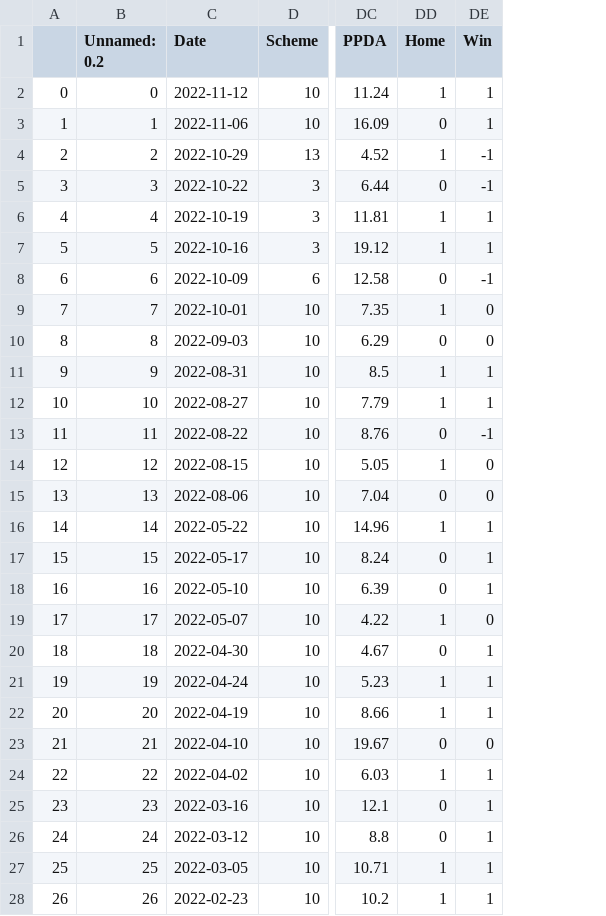
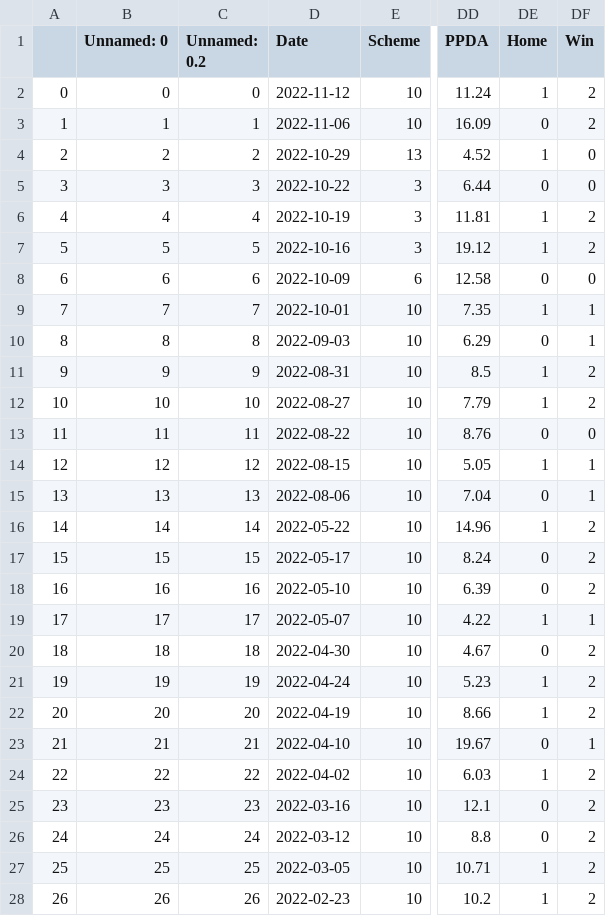
Before and after one commit to adamjr36/CS137Project, a CSV file: cleaned_data/Liverpool_data.csv, drawn as a sheet; only a part is shown, gaps mark what is left out; addresses are those after the commit; the diff covers the shown part only; the diff names each change by its address in the sheet, - before the commit and + after, or states it on an @@ line.

Commit message:
converted Win to {0, 1, 2}

```diff
--- a/cleaned_data/Liverpool_data.csv
+++ b/cleaned_data/Liverpool_data.csv
+column B (Unnamed: 0), rows 2-28: 0 | 1 | 2 | 3 | 4 | 5 | 6 | 7 | 8 | 9 | 10 | 11 | 12 | 13 | 14 | 15 | 16 | 17 | 18 | 19 | 20 | 21 | 22 | 23 | 24 | 25 | 26
-DF2:DF3 (Win): 1
+DF2:DF3 (Win): 2
-DF4:DF5 (Win): -1
+DF4:DF5 (Win): 0
-DF6:DF7 (Win): 1
+DF6:DF7 (Win): 2
-DF8 (Win): -1
+DF8 (Win): 0
-DF9:DF10 (Win): 0
+DF9:DF10 (Win): 1
-DF11:DF12 (Win): 1
+DF11:DF12 (Win): 2
-DF13 (Win): -1
+DF13 (Win): 0
-DF14:DF15 (Win): 0
+DF14:DF15 (Win): 1
-DF16:DF18 (Win): 1
+DF16:DF18 (Win): 2
-DF19 (Win): 0
+DF19 (Win): 1
-DF20:DF22 (Win): 1
+DF20:DF22 (Win): 2
-DF23 (Win): 0
+DF23 (Win): 1
-DF24:DF28 (Win): 1
+DF24:DF28 (Win): 2
```
Also changed, not shown: 139 edited cells elsewhere in this file, cleaned_data/Arsenal_data.csv, cleaned_data/Chelsea_data.csv, 28 other files.
